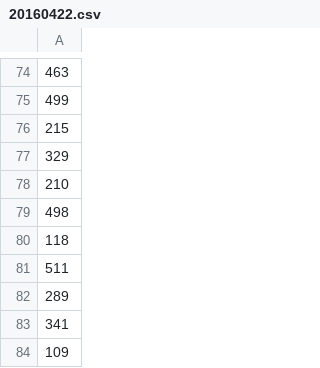
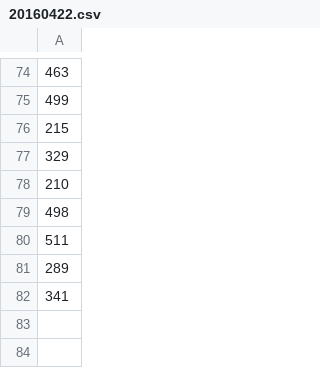
Before and after one commit to jarad/mileage_club, a CSV file: data/cards/20160422.csv, drawn as a sheet; only a part is shown, gaps mark what is left out; the diff names each change by its address in the sheet, - before the commit and + after, or states it on an @@ line.

```diff
--- a/data/cards/20160422.csv
+++ b/data/cards/20160422.csv
-row 80: 118
-row 84: 109
```
Also changed, not shown: 3 other files.
